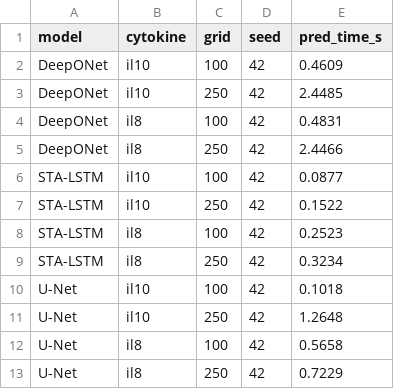
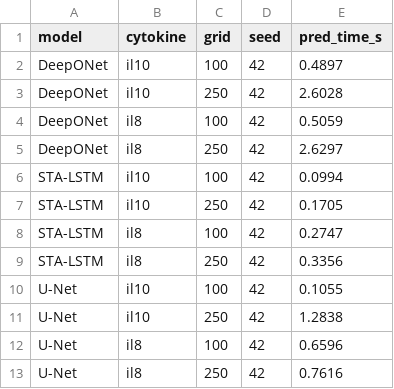
Before and after one commit to youwillfindinfinity/Spatio-temporal-Neural-Surrogates-for-Agent-Based-Burn-Wound-Models, a CSV file: figures/pred_times.csv, drawn as a sheet.

```diff
--- a/figures/pred_times.csv
+++ b/figures/pred_times.csv
@@ -1,13 +1,13 @@
 model,cytokine,grid,seed,pred_time_s
-DeepONet,il10,100,42,0.4609
-DeepONet,il10,250,42,2.4485
-DeepONet,il8,100,42,0.4831
-DeepONet,il8,250,42,2.4466
-STA-LSTM,il10,100,42,0.0877
-STA-LSTM,il10,250,42,0.1522
-STA-LSTM,il8,100,42,0.2523
-STA-LSTM,il8,250,42,0.3234
-U-Net,il10,100,42,0.1018
-U-Net,il10,250,42,1.2648
-U-Net,il8,100,42,0.5658
-U-Net,il8,250,42,0.7229
+DeepONet,il10,100,42,0.4897
+DeepONet,il10,250,42,2.6028
+DeepONet,il8,100,42,0.5059
+DeepONet,il8,250,42,2.6297
+STA-LSTM,il10,100,42,0.0994
+STA-LSTM,il10,250,42,0.1705
+STA-LSTM,il8,100,42,0.2747
+STA-LSTM,il8,250,42,0.3356
+U-Net,il10,100,42,0.1055
+U-Net,il10,250,42,1.2838
+U-Net,il8,100,42,0.6596
+U-Net,il8,250,42,0.7616
```
Also changed, not shown: figures/metrics_100h.csv, figures/metrics_100h_means.csv, 9 other files.
